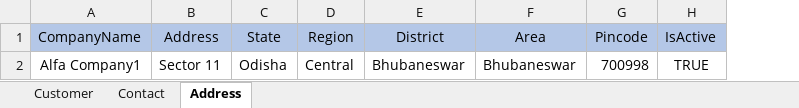
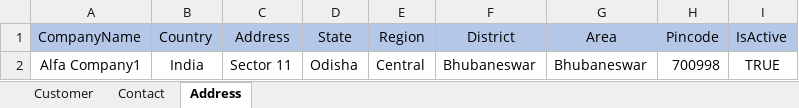
Before and after one commit to sujayjena/AVSalesBooster_API, an Excel workbook: AVSalesBoosterAPI/FormatFiles/Template_Customer.xlsx, sheet Address, drawn as a sheet; values as stored, in another font and other column widths than the file's, no borders; the diff names each change by its address in the sheet, - before the commit and + after, or states it on an @@ line.

```diff
--- a/AVSalesBoosterAPI/FormatFiles/Template_Customer.xlsx (sheet Address)
+++ b/AVSalesBoosterAPI/FormatFiles/Template_Customer.xlsx (sheet Address)
+column B (Country), row 2: India
```
Also changed, not shown: AVSalesBoosterAPI/FormatFiles/ImportedEmployeeDetails.xlsx, 20 other files.
